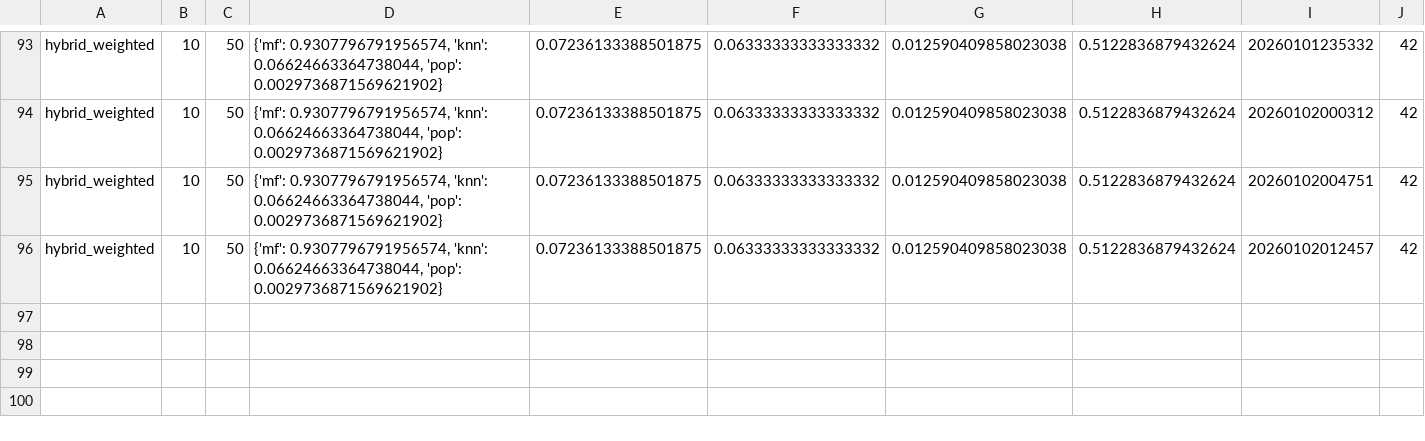
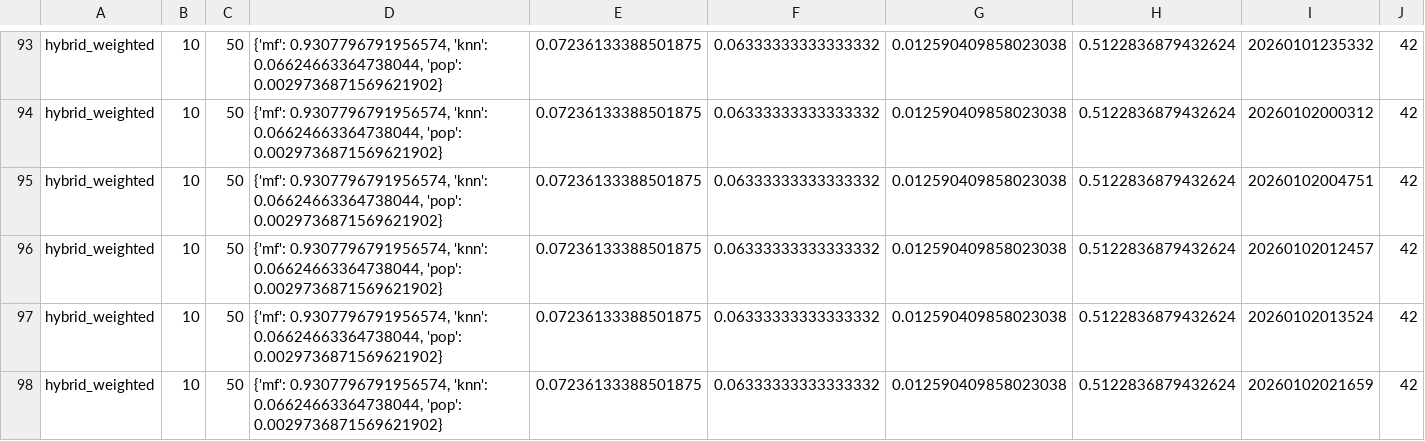
Before and after one commit to daedwards06/MyAnimeRecommendationSystem, a CSV file: experiments/metrics/summary.csv, drawn as a sheet; only a part is shown, gaps mark what is left out; the diff names each change by its address in the sheet, - before the commit and + after, or states it on an @@ line.

```diff
--- a/experiments/metrics/summary.csv
+++ b/experiments/metrics/summary.csv
+row 97: hybrid_weighted | 10 | 50 | {'mf': 0.9307796791956574, 'knn': 0.06624663364738044, 'pop': 0.0029736871569621902} | 0.07236133388501875 | 0.06333333333333332 | 0.012590409858023038 | 0.5122836879432624 | 20260102013524 | 42
+row 98: hybrid_weighted | 10 | 50 | {'mf': 0.9307796791956574, 'knn': 0.06624663364738044, 'pop': 0.0029736871569621902} | 0.07236133388501875 | 0.06333333333333332 | 0.012590409858023038 | 0.5122836879432624 | 20260102021659 | 42
```
Also changed, not shown: 11 other files.
